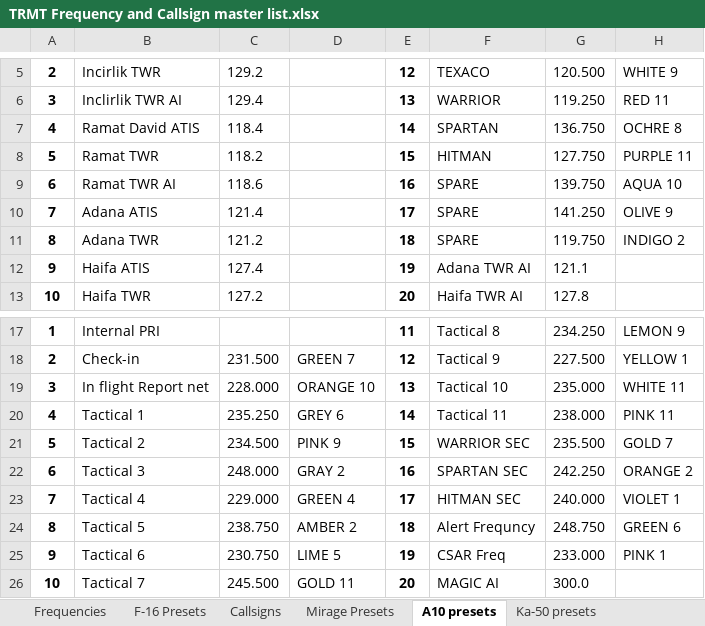
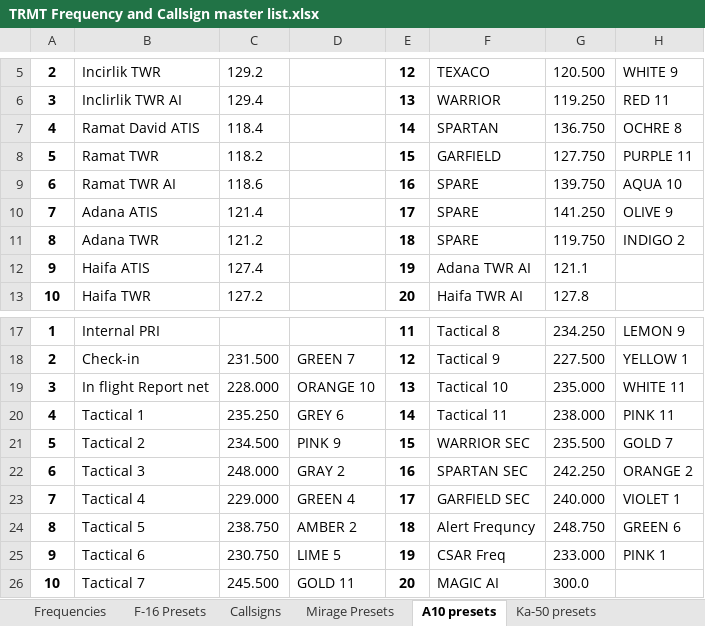
Before and after one commit to 132nd-vWing/TRMT-Brief, an Excel workbook: COMMUNICATION/TRMT Frequency and Callsign master list.xlsx, sheet A10 presets, drawn as a sheet; only a part is shown, gaps mark what is left out; values as stored, in another font and other column widths than the file's, no borders; the diff names each change by its address in the sheet, - before the commit and + after, or states it on an @@ line.

```diff
--- a/COMMUNICATION/TRMT Frequency and Callsign master list.xlsx (sheet A10 presets)
+++ b/COMMUNICATION/TRMT Frequency and Callsign master list.xlsx (sheet A10 presets)
-F8: HITMAN
+F8: GARFIELD
-F23: HITMAN SEC
+F23: GARFIELD SEC
```
Also changed, not shown: sheet F-16 Presets, sheet F-14 Presets, sheet FA-18 Hornet Presets, sheet MI-8 presets, sheet Frequencies, charts or pictures, 2 other files.
